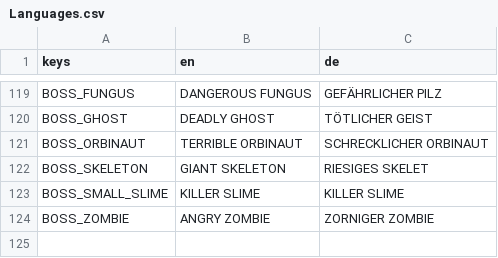
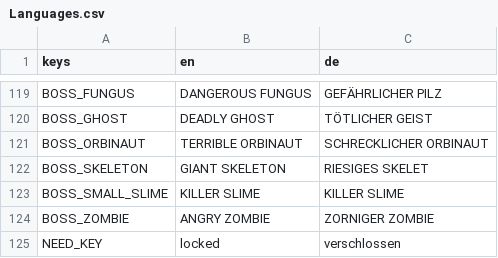
Before and after one commit to jensbeh/project-se-kassel-project-alpha, a CSV file: assets/language/Languages.csv, drawn as a sheet; only a part is shown, gaps mark what is left out; the diff names each change by its address in the sheet, - before the commit and + after, or states it on an @@ line.

Commit message:
feat: added note by locked treasure, fixed issues

```diff
--- a/assets/language/Languages.csv
+++ b/assets/language/Languages.csv
+row 125: NEED_KEY | locked | verschlossen
```
Also changed, not shown: 9 other files.
